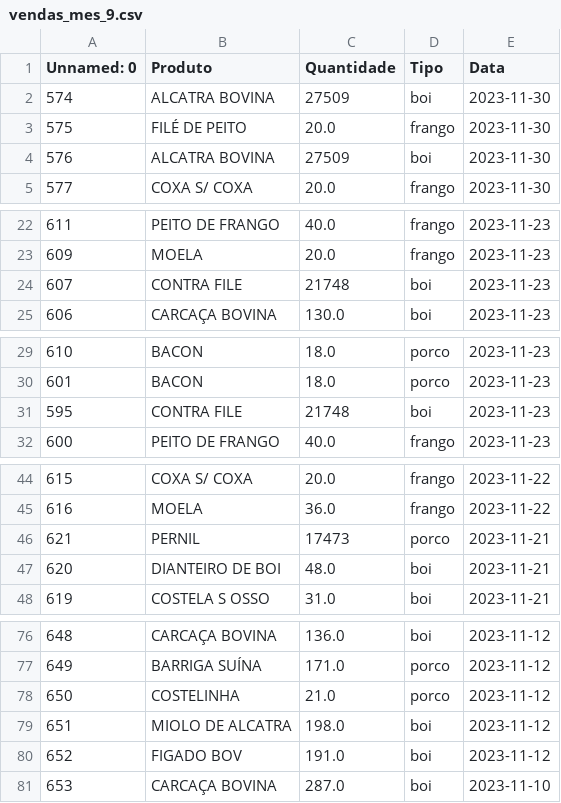
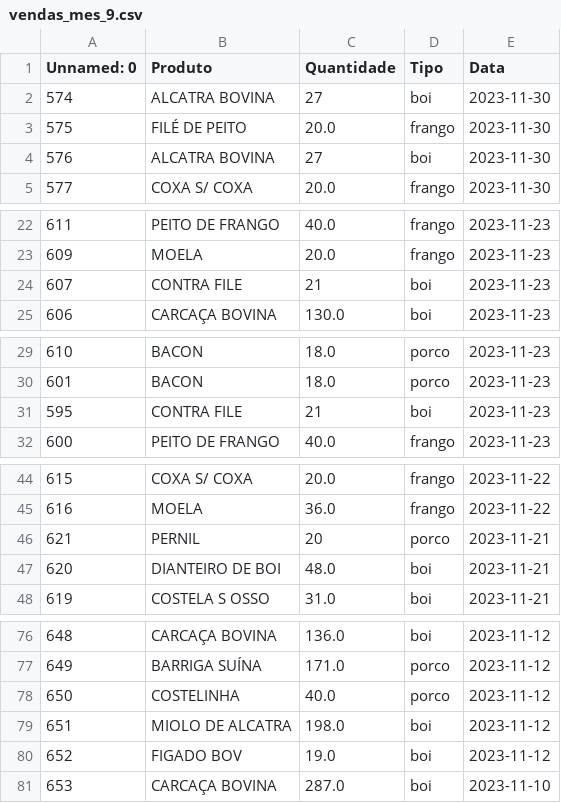
Before and after one commit to Tarcisio1234/Big-data, a CSV file: vendas_mes_9.csv, drawn as a sheet; only a part is shown, gaps mark what is left out; the diff covers the shown part only.

```diff
--- a/vendas_mes_9.csv
+++ b/vendas_mes_9.csv
@@ -1,5 +1,5 @@
 Unnamed: 0,Produto ,Quantidade,Tipo,Data
-574,ALCATRA BOVINA,27509,boi,2023-11-30
+574,ALCATRA BOVINA,27,boi,2023-11-30
 575,FILÉ DE PEITO,20.0,frango,2023-11-30
-576,ALCATRA BOVINA,27509,boi,2023-11-30
+576,ALCATRA BOVINA,27,boi,2023-11-30
 577,COXA S/ COXA,20.0,frango,2023-11-30
@@ -23,3 +23,3 @@ Unnamed: 0,Produto ,Quantidade,Tipo,Data
 609,MOELA,20.0,frango,2023-11-23
-607,CONTRA FILE,21748,boi,2023-11-23
+607,CONTRA FILE,21,boi,2023-11-23
 606,CARCAÇA BOVINA,130.0,boi,2023-11-23
@@ -30,3 +30,3 @@ Unnamed: 0,Produto ,Quantidade,Tipo,Data
 601,BACON,18.0,porco,2023-11-23
-595,CONTRA FILE,21748,boi,2023-11-23
+595,CONTRA FILE,21,boi,2023-11-23
 600,PEITO DE FRANGO,40.0,frango,2023-11-23
@@ -45,3 +45,3 @@ Unnamed: 0,Produto ,Quantidade,Tipo,Data
 616,MOELA,36.0,frango,2023-11-22
-621,PERNIL,17473,porco,2023-11-21
+621,PERNIL,20,porco,2023-11-21
 620,DIANTEIRO DE BOI,48.0,boi,2023-11-21
@@ -77,5 +77,5 @@ Unnamed: 0,Produto ,Quantidade,Tipo,Data
 649,BARRIGA SUÍNA,171.0,porco,2023-11-12
-650,COSTELINHA,21.0,porco,2023-11-12
+650,COSTELINHA,40.0,porco,2023-11-12
 651,MIOLO DE ALCATRA,198.0,boi,2023-11-12
-652,FIGADO BOV,191.0,boi,2023-11-12
+652,FIGADO BOV,19.0,boi,2023-11-12
 653,CARCAÇA BOVINA,287.0,boi,2023-11-10
```
Also changed, not shown: 1 edited cell elsewhere in this file, Notas_fiscais_vendas.csv, vendas_mes_1.csv, 10 other files.
